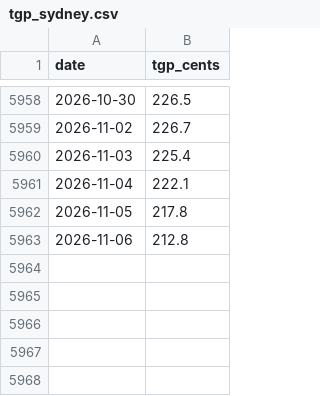
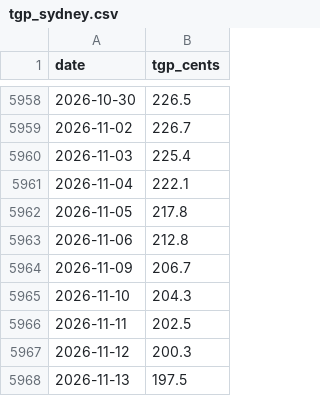
Before and after one commit to edwinsteele/fuel-price-signal, a CSV file: data/tgp/tgp_sydney.csv, drawn as a sheet; only a part is shown, gaps mark what is left out.

```diff
--- a/data/tgp/tgp_sydney.csv
+++ b/data/tgp/tgp_sydney.csv
@@ -5963 +5963,6 @@ date,tgp_cents
 2026-11-06,212.8
+2026-11-09,206.7
+2026-11-10,204.3
+2026-11-11,202.5
+2026-11-12,200.3
+2026-11-13,197.5
```
